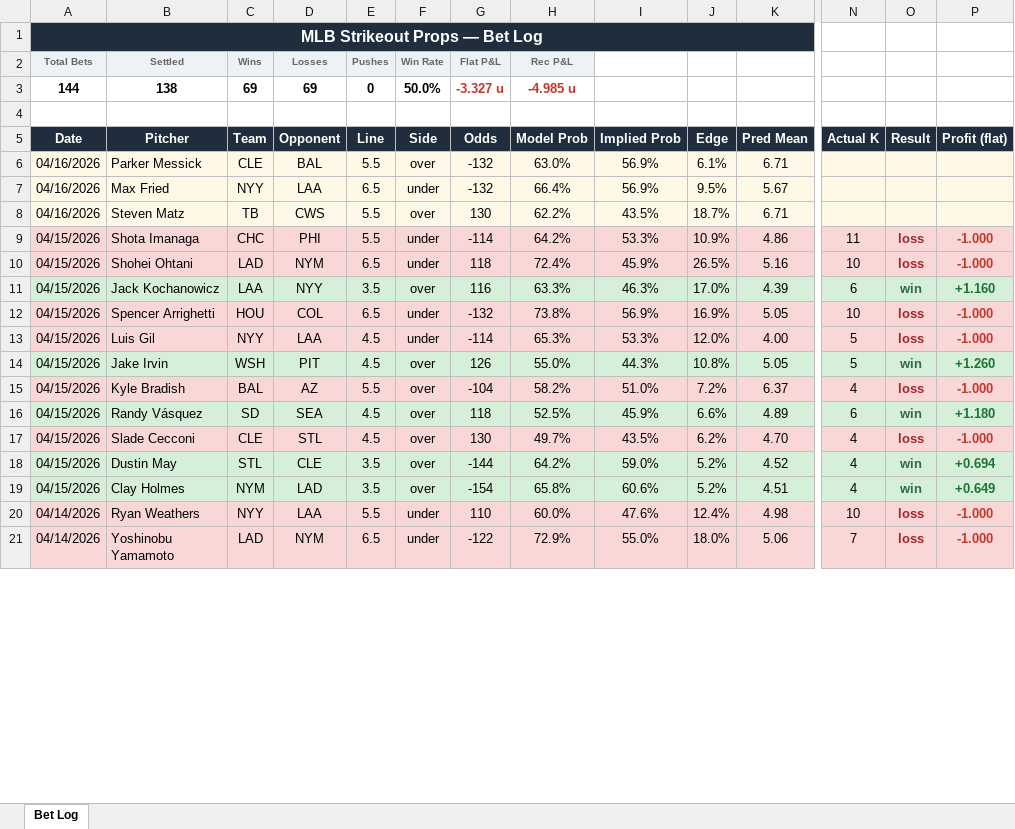
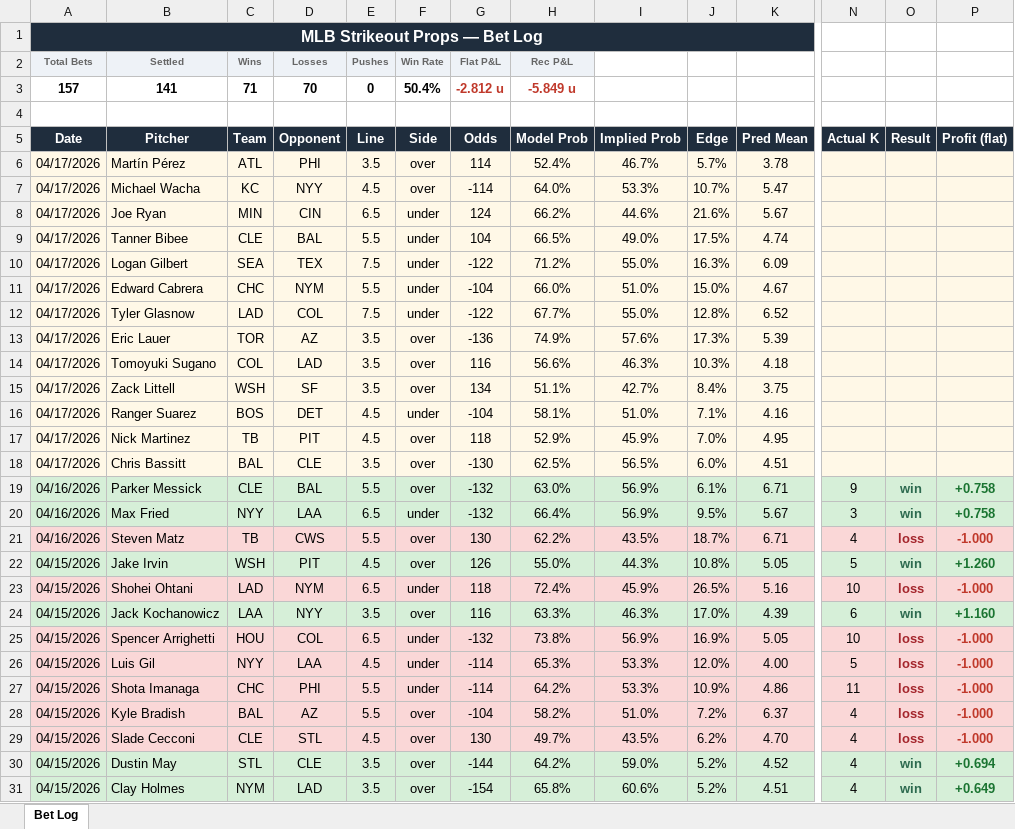
Before and after one commit to andrewrust04-blip/mlb-betting-model, an Excel workbook: bet_log.xlsx, sheet Bet Log, drawn as a sheet; only a part is shown, gaps mark what is left out; the shorter side is filled out with more unchanged rows; values as stored, in another font and other column widths than the file's, no borders; removed rows and columns are numbered as before the commit, all else as after; rows hold the shown columns only; the diff covers the shown part only; the diff names each change by its address in the sheet, - before the commit and + after, or states it on an @@ line.

```diff
--- a/bet_log.xlsx (sheet Bet Log)
+++ b/bet_log.xlsx (sheet Bet Log)
-row 3: 144 | 138 | 69 | 69 | 0 | 50.0% | -3.327 u | -4.985 u
+row 3: 157 | 141 | 71 | 70 | 0 | 50.4% | -2.812 u | -5.849 u
+row 6: 04/17/2026 | Martín Pérez | ATL | PHI | 3.5 | over | 114 | 52.4% | 46.7% | 5.7% | 3.78
+row 7: 04/17/2026 | Michael Wacha | KC | NYY | 4.5 | over | -114 | 64.0% | 53.3% | 10.7% | 5.47
+row 8: 04/17/2026 | Joe Ryan | MIN | CIN | 6.5 | under | 124 | 66.2% | 44.6% | 21.6% | 5.67
+row 9: 04/17/2026 | Tanner Bibee | CLE | BAL | 5.5 | under | 104 | 66.5% | 49.0% | 17.5% | 4.74
+row 10: 04/17/2026 | Logan Gilbert | SEA | TEX | 7.5 | under | -122 | 71.2% | 55.0% | 16.3% | 6.09
+row 11: 04/17/2026 | Edward Cabrera | CHC | NYM | 5.5 | under | -104 | 66.0% | 51.0% | 15.0% | 4.67
+row 12: 04/17/2026 | Tyler Glasnow | LAD | COL | 7.5 | under | -122 | 67.7% | 55.0% | 12.8% | 6.52
+row 13: 04/17/2026 | Eric Lauer | TOR | AZ | 3.5 | over | -136 | 74.9% | 57.6% | 17.3% | 5.39
+row 14: 04/17/2026 | Tomoyuki Sugano | COL | LAD | 3.5 | over | 116 | 56.6% | 46.3% | 10.3% | 4.18
+row 15: 04/17/2026 | Zack Littell | WSH | SF | 3.5 | over | 134 | 51.1% | 42.7% | 8.4% | 3.75
+row 16: 04/17/2026 | Ranger Suarez | BOS | DET | 4.5 | under | -104 | 58.1% | 51.0% | 7.1% | 4.16
+row 17: 04/17/2026 | Nick Martinez | TB | PIT | 4.5 | over | 118 | 52.9% | 45.9% | 7.0% | 4.95
+row 18: 04/17/2026 | Chris Bassitt | BAL | CLE | 3.5 | over | -130 | 62.5% | 56.5% | 6.0% | 4.51
-A19:P20 fill: #FFF8E7
+A19:P20 fill: #D6EFD8
-N19 (Actual K): (empty)
+N19 (Actual K): 9
-O19:O20 (Result): (empty)
+O19:O20 (Result): win
-P19:P20 (Profit (flat)): (empty)
+P19:P20 (Profit (flat)): +0.758
-N20 (Actual K): (empty)
+N20 (Actual K): 3
-A21:P21 fill: #FFF8E7
+A21:P21 fill: #FAD7D7
-N21 (Actual K): (empty)
+N21 (Actual K): 4
-O21 (Result): (empty)
+O21 (Result): loss
-P21 (Profit (flat)): (empty)
+P21 (Profit (flat)): -1.000
@@ row 14 moved to row 22: 04/15/2026 @@
@@ row 9 moved to row 27: 04/15/2026 @@
@@ row 16 moved to row 32: 04/15/2026 @@
```
Also changed, not shown: 60 moved rows and cell formats elsewhere in this sheet, filtered_bets.xlsx, 8 other files.
